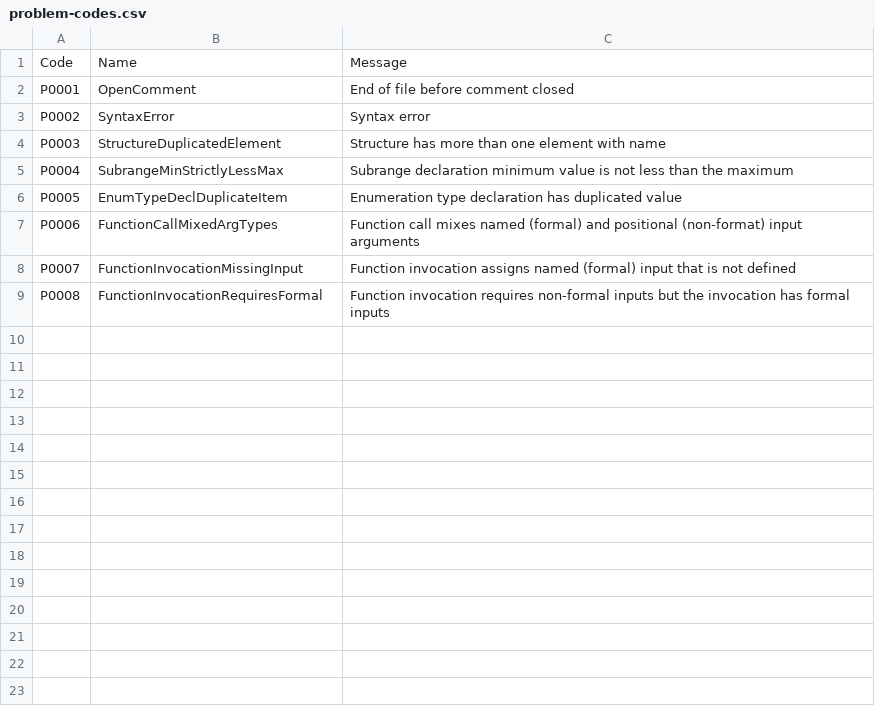
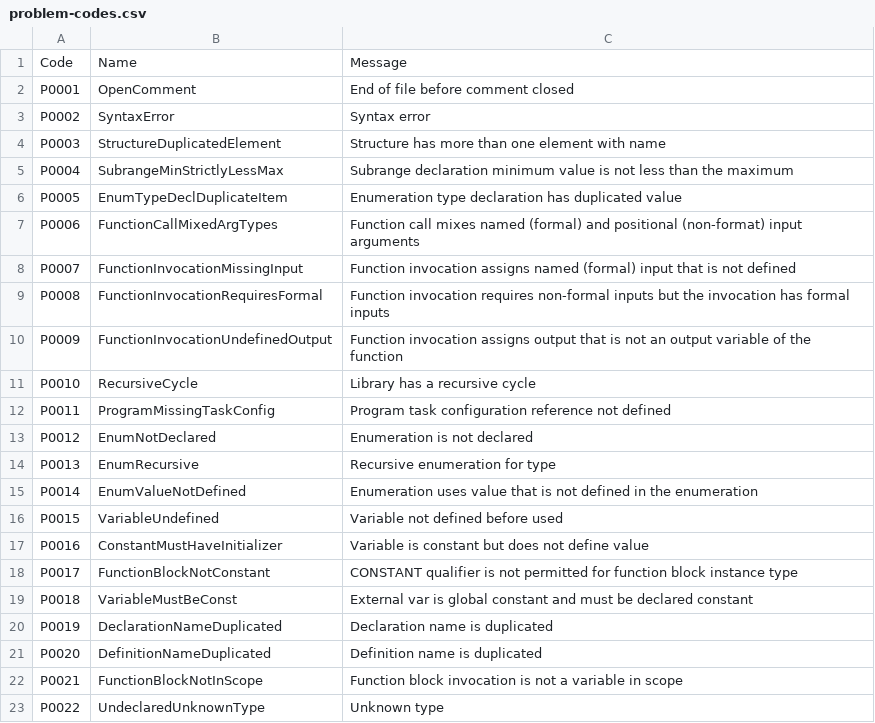
Before and after one commit to ironplc/ironplc, a CSV file: compiler/problems/resources/problem-codes.csv, drawn as a sheet.

Commit message:
All compiler errors now use a problem code to refer to docs (#144)

```diff
--- a/compiler/problems/resources/problem-codes.csv
+++ b/compiler/problems/resources/problem-codes.csv
@@ -9 +9,15 @@ P0007,FunctionInvocationMissingInput,Function invocation assigns named (formal)
 P0008,FunctionInvocationRequiresFormal,Function invocation requires non-formal inputs but the invocation has formal inputs
+P0009,FunctionInvocationUndefinedOutput,Function invocation assigns output that is not an output variable of the function
+P0010,RecursiveCycle,Library has a recursive cycle
+P0011,ProgramMissingTaskConfig,Program task configuration reference not defined
+P0012,EnumNotDeclared,Enumeration is not declared
+P0013,EnumRecursive,Recursive enumeration for type
+P0014,EnumValueNotDefined,Enumeration uses value that is not defined in the enumeration
+P0015,VariableUndefined,Variable not defined before used
+P0016,ConstantMustHaveInitializer,Variable is constant but does not define value
+P0017,FunctionBlockNotConstant,CONSTANT qualifier is not permitted for function block instance type
+P0018,VariableMustBeConst,External var is global constant and must be declared constant
+P0019,DeclarationNameDuplicated,Declaration name is duplicated
+P0020,DefinitionNameDuplicated,Definition name is duplicated
+P0021,FunctionBlockNotInScope,Function block invocation is not a variable in scope
+P0022,UndeclaredUnknownType,Unknown type
```
Also changed, not shown: 31 other files.
